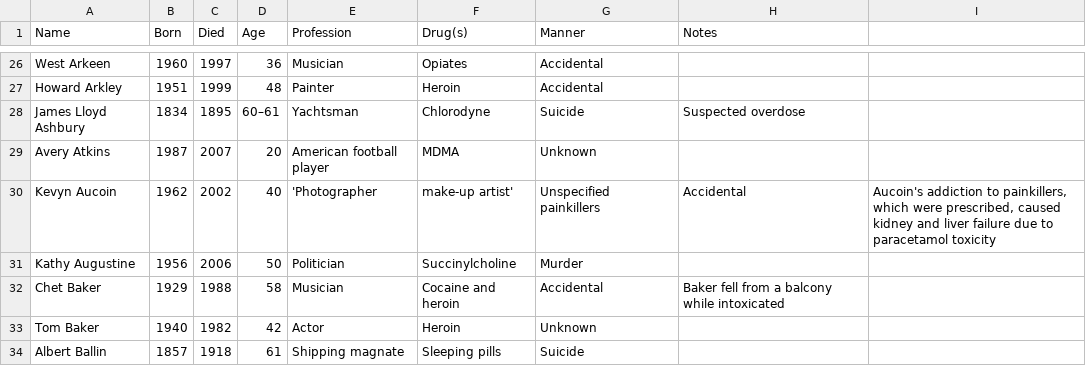
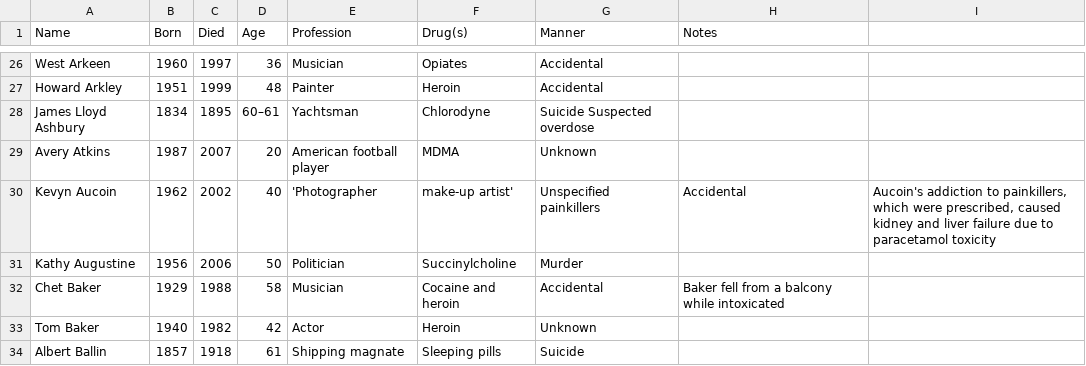
Before and after one commit to nurfnick/Data_Sets_For_Stats, a CSV file: CuratedDataSets/celebrityDeaths.csv, drawn as a sheet; only a part is shown, gaps mark what is left out; the diff names each change by its address in the sheet, - before the commit and + after, or states it on an @@ line.

Commit message:
Edit again

```diff
--- a/CuratedDataSets/celebrityDeaths.csv
+++ b/CuratedDataSets/celebrityDeaths.csv
-G28 (Manner): Suicide
+G28 (Manner): Suicide Suspected overdose
-H28 (Notes): Suspected overdose
+H28 (Notes): (empty)
```
